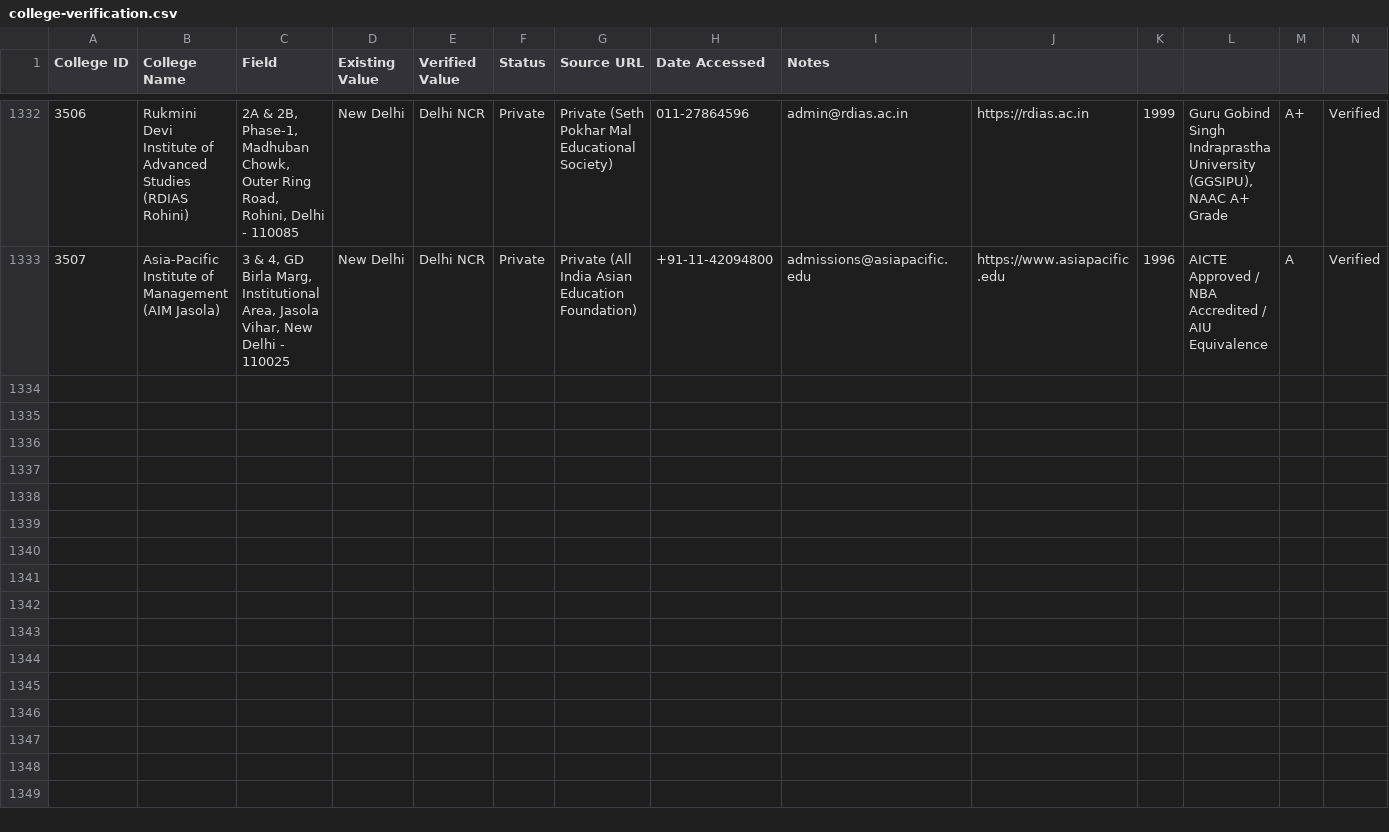
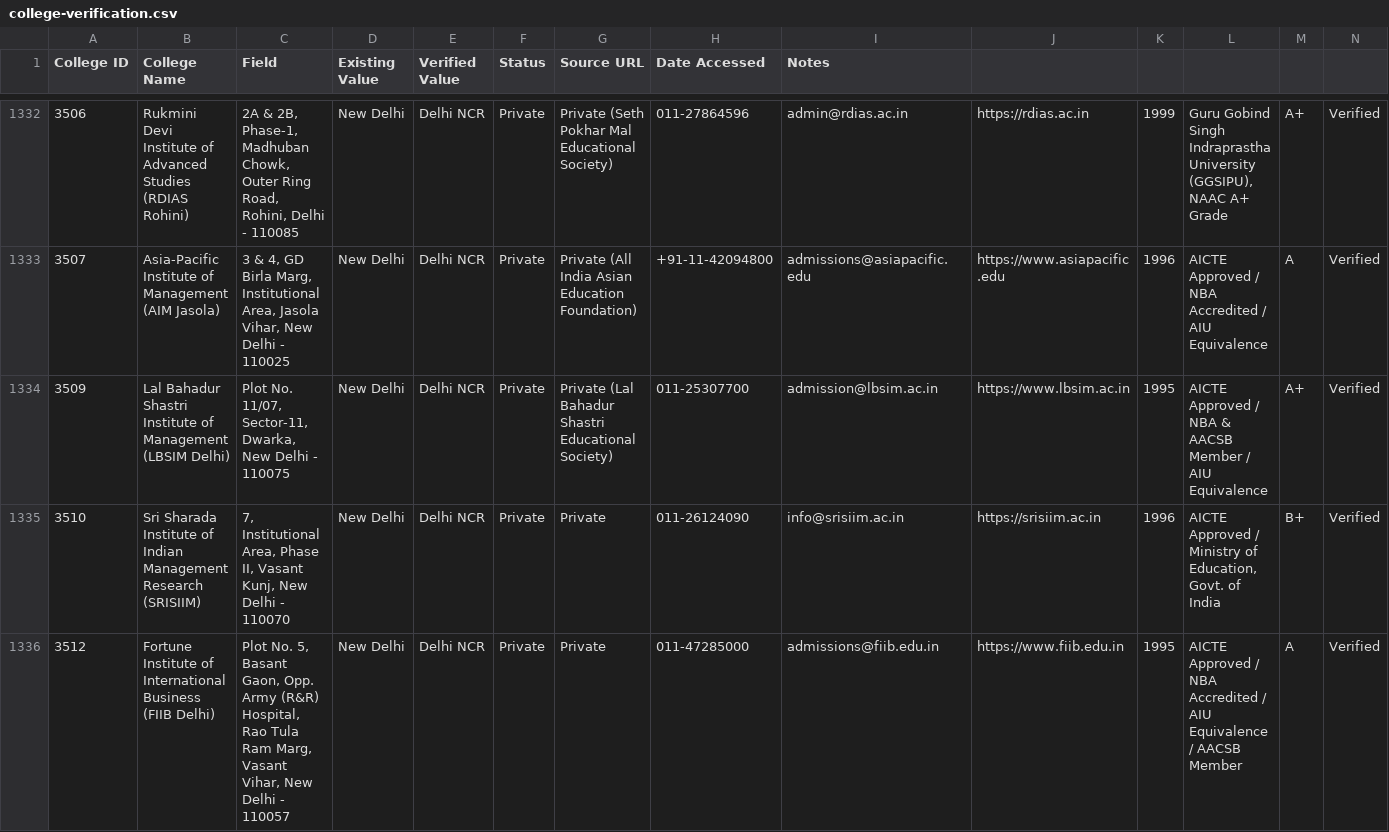
Before and after one commit to Amanrck96/COLLEGESEARCH, a CSV file: reports/verification/college-verification.csv, drawn as a sheet; only a part is shown, gaps mark what is left out; rows hold the shown columns only; the diff covers the shown part only; the diff names each change by its address in the sheet, - before the commit and + after, or states it on an @@ line.

```diff
--- a/reports/verification/college-verification.csv
+++ b/reports/verification/college-verification.csv
+row 1334: 3509 | Lal Bahadur Shastri Institute of Management (LBSIM Delhi) | Plot No. 11/07, Sector-11, Dwarka, New Delhi - 110075 | New Delhi | Delhi NCR | Private | Private (Lal Bahadur Shastri Educational Society) | 011-25307700 | admission@lbsim.ac.in | https://www.lbsim.ac.in | 1995 | AICTE Approved / NBA & AACSB Member / AIU Equivalence | A+ | Verified
+row 1335: 3510 | Sri Sharada Institute of Indian Management Research (SRISIIM) | 7, Institutional Area, Phase II, Vasant Kunj, New Delhi - 110070 | New Delhi | Delhi NCR | Private | Private | 011-26124090 | info@srisiim.ac.in | https://srisiim.ac.in | 1996 | AICTE Approved / Ministry of Education, Govt. of India | B+ | Verified
+row 1336: 3512 | Fortune Institute of International Business (FIIB Delhi) | Plot No. 5, Basant Gaon, Opp. Army (R&R) Hospital, Rao Tula Ram Marg, Vasant Vihar, New Delhi - 110057 | New Delhi | Delhi NCR | Private | Private | 011-47285000 | admissions@fiib.edu.in | https://www.fiib.edu.in | 1995 | AICTE Approved / NBA Accredited / AIU Equivalence / AACSB Member | A | Verified
```
Also changed, not shown: 7 added rows elsewhere in this file, reports/verification/course-verification.csv, reports/verification/image-verification.csv, 9 other files.
